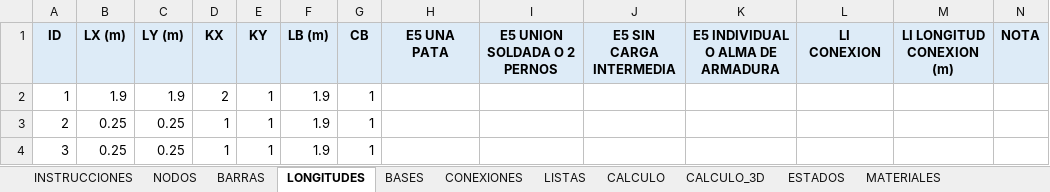
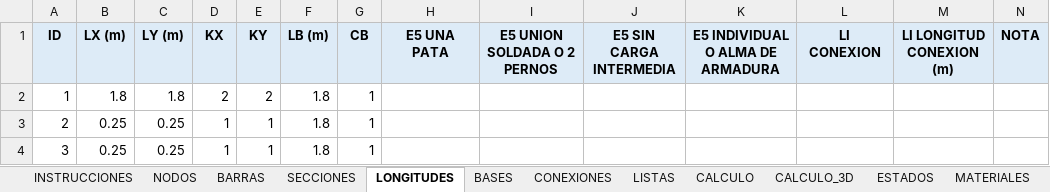
Before and after one commit to mrubilar84-ship-it/APLICACION-CARGAS-FLEXIBILIDAD-.S2K, an Excel workbook: plantilla_soportes.xlsx, sheet LONGITUDES, drawn as a sheet; values as stored, in another font and other column widths than the file's, no borders; the diff names each change by its address in the sheet, - before the commit and + after, or states it on an @@ line.

```diff
--- a/plantilla_soportes.xlsx (sheet LONGITUDES)
+++ b/plantilla_soportes.xlsx (sheet LONGITUDES)
+sheet tab: SECCIONES
-B2 (LX (m)): 1.9
+B2 (LX (m)): 1.8
-C2 (LY (m)): 1.9
+C2 (LY (m)): 1.8
-E2 (KY): 1
+E2 (KY): 2
-F2:F4 (LB (m)): 1.9
+F2:F4 (LB (m)): 1.8
```
Also changed, not shown: sheet CALCULO_3D, sheet CALCULO, sheet BASES, sheet CALCULO_CARGAS, sheet COMBINACIONES, sheet CARGAS, 2 more sheets, other sheet tabs, charts or pictures.
